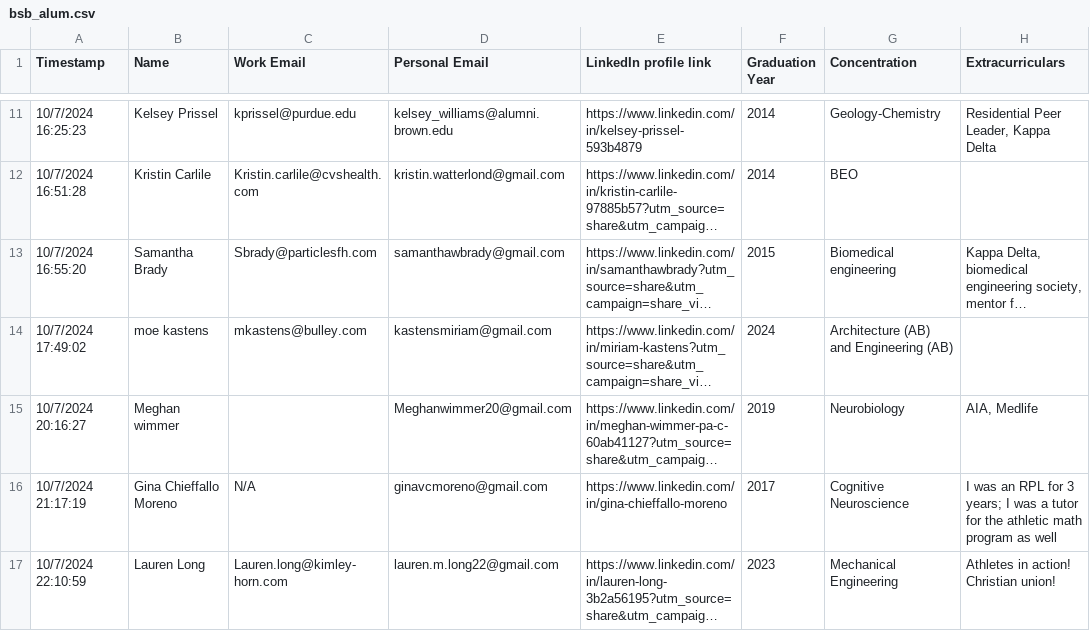
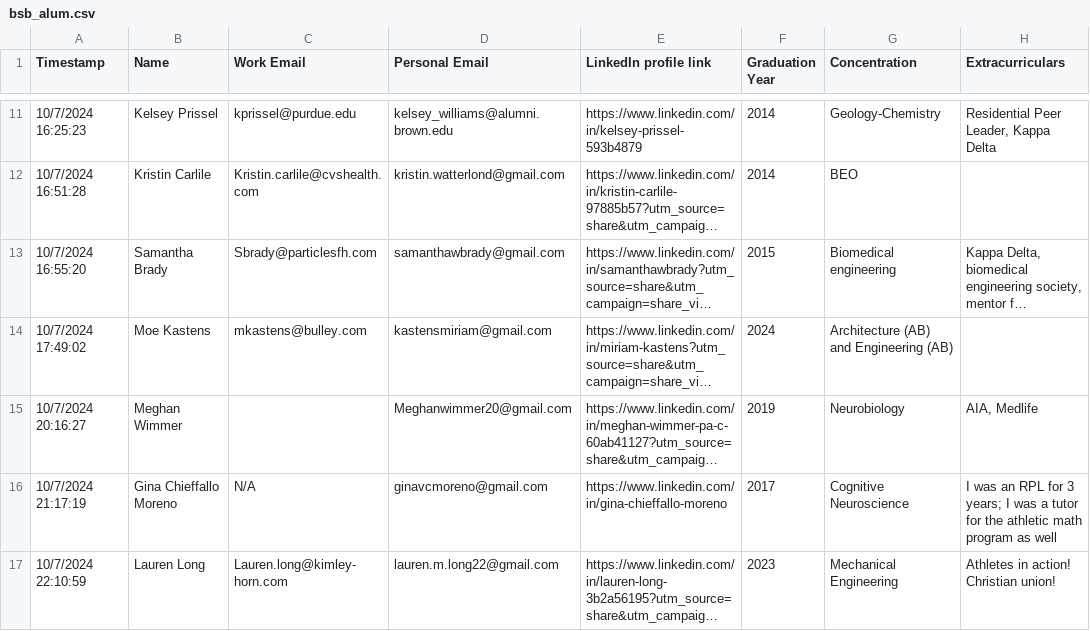
Before and after one commit to valexander21/BSB_Alumni, a CSV file: bsb_alum.csv, drawn as a sheet; only a part is shown, gaps mark what is left out; long unchanged cells end in …; the diff names each change by its address in the sheet, - before the commit and + after, or states it on an @@ line.

```diff
--- a/bsb_alum.csv
+++ b/bsb_alum.csv
-B14 (Name): moe kastens
+B14 (Name): Moe Kastens
-B15 (Name): Meghan wimmer
+B15 (Name): Meghan Wimmer
```
Also changed, not shown: 2 other files.
